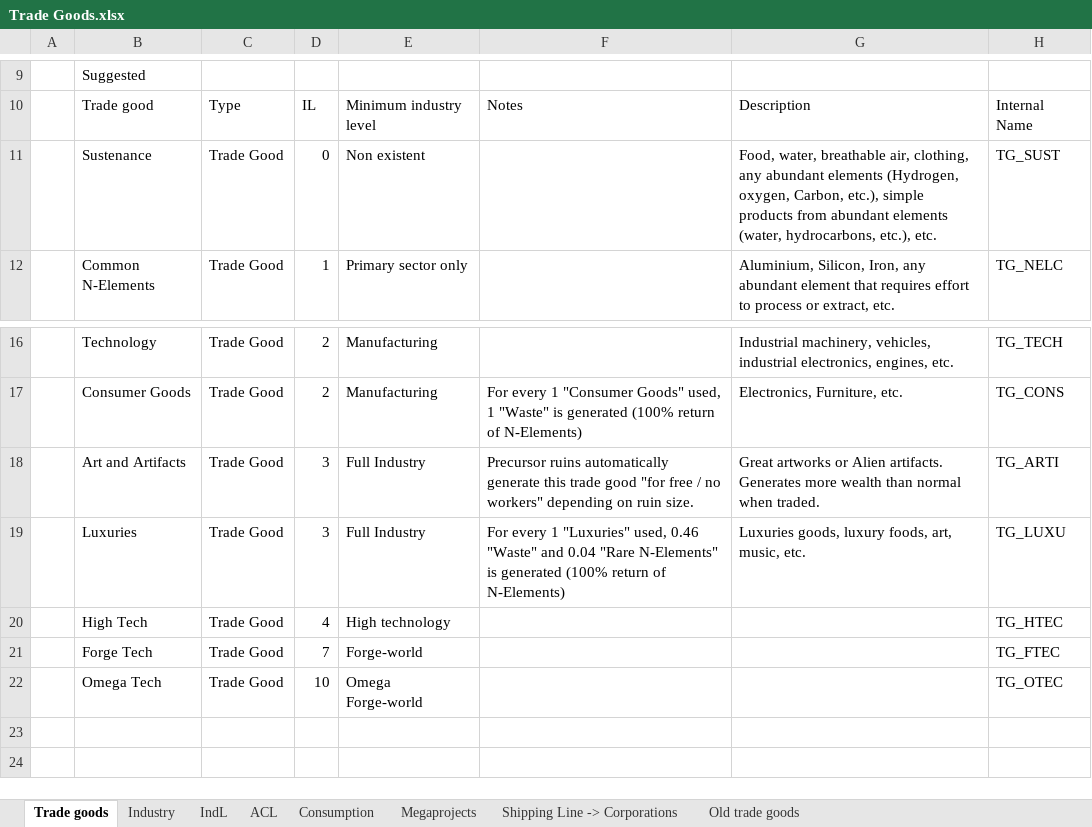
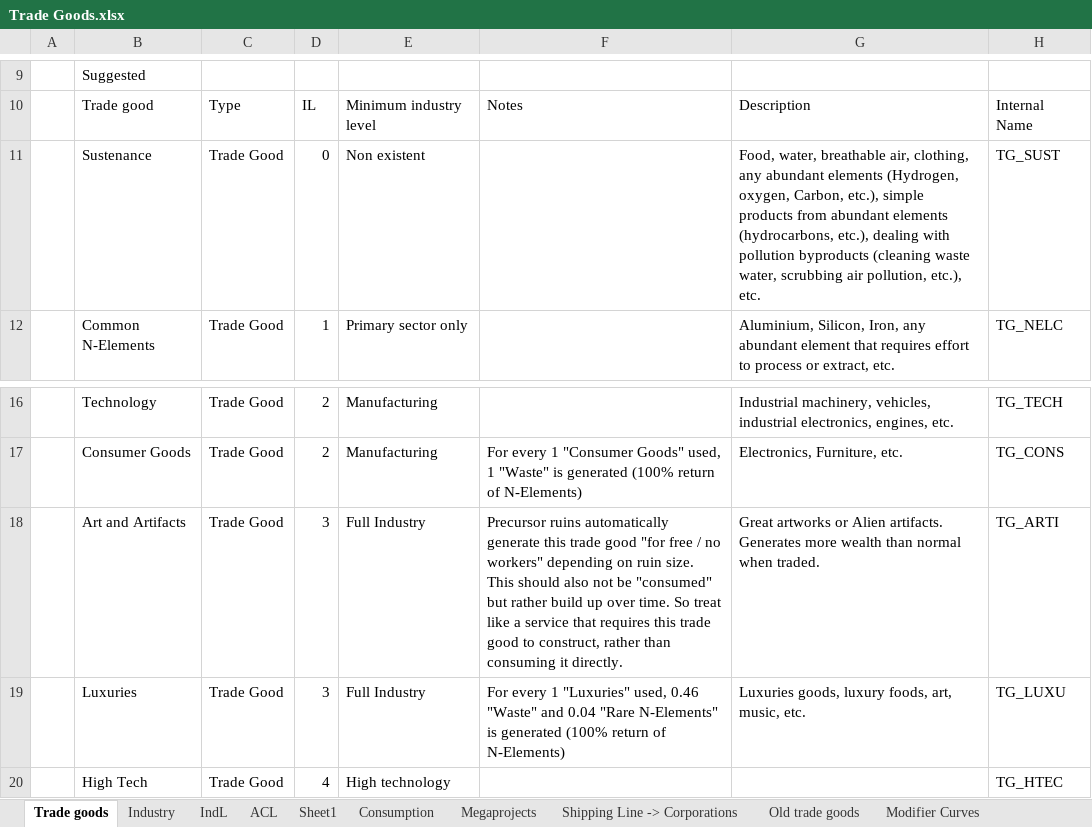
Before and after one commit to UberWaffe/Pulsar4x, an Excel workbook: doc/Trade Goods.xlsx, sheet Trade goods, drawn as a sheet; only a part is shown, gaps mark what is left out; the shorter side is filled out with more unchanged rows; values as stored, in another font and other column widths than the file's, no borders; table styles not drawn; ↵ is a line break in a cell; the diff names each change by its address in the sheet, - before the commit and + after, or states it on an @@ line.

Commit message:
Updates to planning sheet.

```diff
--- a/doc/Trade Goods.xlsx (sheet Trade goods)
+++ b/doc/Trade Goods.xlsx (sheet Trade goods)
+sheet tab: Sheet1
+sheet tab: Modifier Curves
-G11: …abundant elements (water, hydrocarbons, etc.), etc.
+G11: …abundant elements (hydrocarbons, etc.), dealing with pollution byproducts (cleaning waste water, scrubbing air pollution, etc.), etc.
-F18: …ruin size.
+F18: …ruin size. ↵ This should also not be "consumed" but rather build up over time. So treat like a service that requires this trade good to construct, rather than consuming it directly.
```
Also changed, not shown: sheet ACL, sheet Consumption, sheet Industry, formulas that keep their value, charts or pictures.
